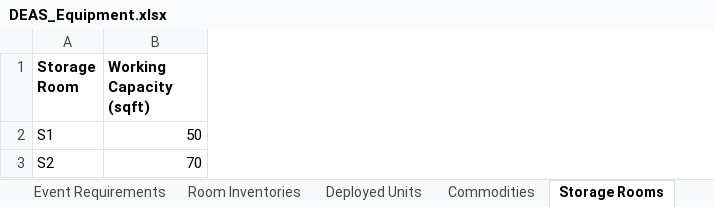
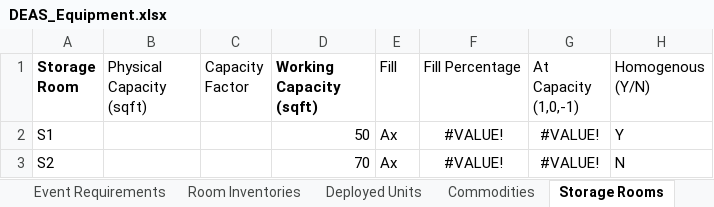
Before and after one commit to rsfalzone/DEAS, an Excel workbook: DEAS_Equipment.xlsx, sheet Storage Rooms, drawn as a sheet; values as stored, in another font and other column widths than the file's, no borders; the diff names each change by its address in the sheet, - before the commit and + after, or states it on an @@ line.

Commit message:
Reformatted sotrage costs

```diff
--- a/DEAS_Equipment.xlsx (sheet Storage Rooms)
+++ b/DEAS_Equipment.xlsx (sheet Storage Rooms)
+column B (Physical Capacity (sqft)), empty
+column C (Capacity Factor), empty
+column E (Fill), rows 2-3: Ax | Ax
+column F (Fill Percentage), rows 2-3: #VALUE! | #VALUE!
+column G (At Capacity (1,0,-1)), rows 2-3: #VALUE! | #VALUE!
+column H (Homogenous (Y/N)), rows 2-3: Y | N
```
